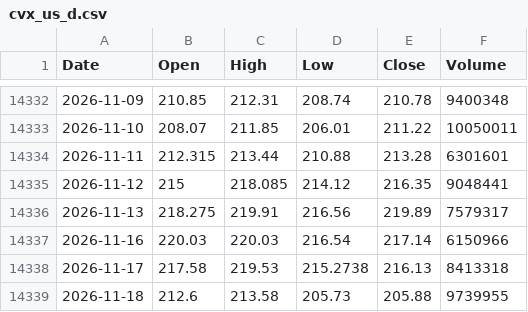
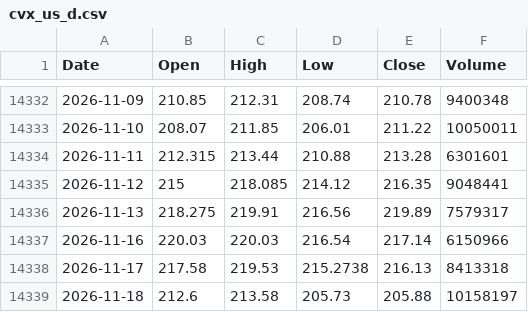
Before and after one commit to tblackfd/cvx-price, a CSV file: cvx_us_d.csv, drawn as a sheet; only a part is shown, gaps mark what is left out.

```diff
--- a/cvx_us_d.csv
+++ b/cvx_us_d.csv
@@ -14338,2 +14338,2 @@ Date,Open,High,Low,Close,Volume
 2026-11-17,217.58,219.53,215.2738,216.13,8413318
-2026-11-18,212.6,213.58,205.73,205.88,9739955
+2026-11-18,212.6,213.58,205.73,205.88,10158197
```
Also changed, not shown: 1 other file.
